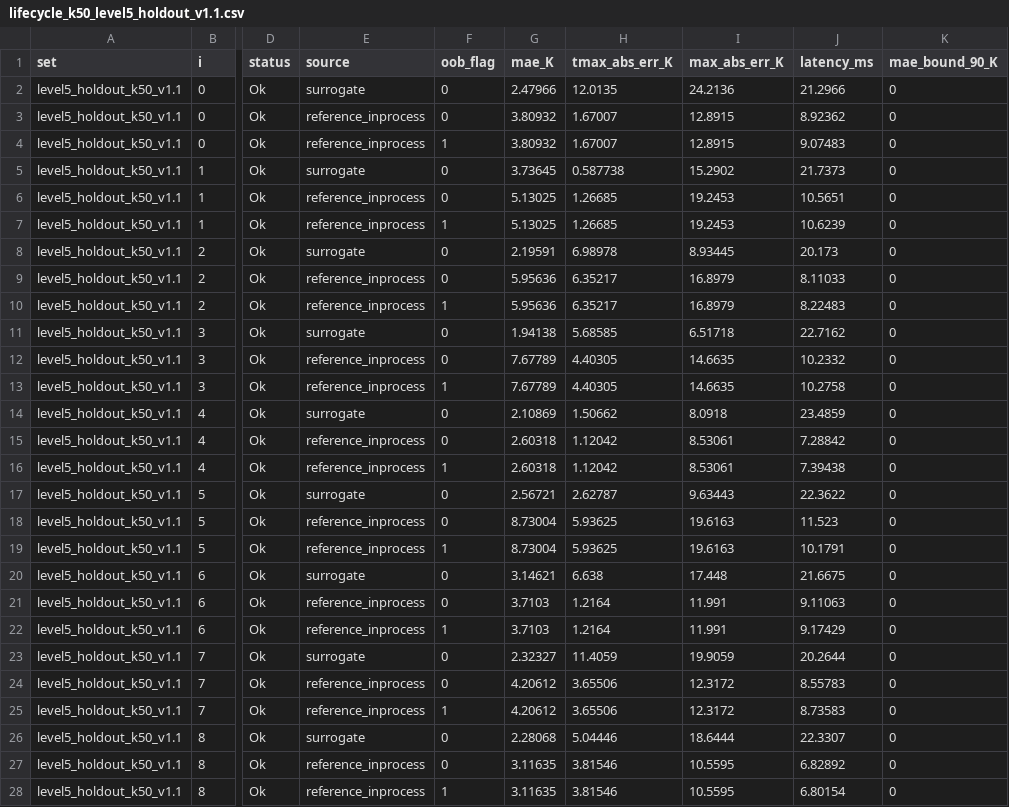
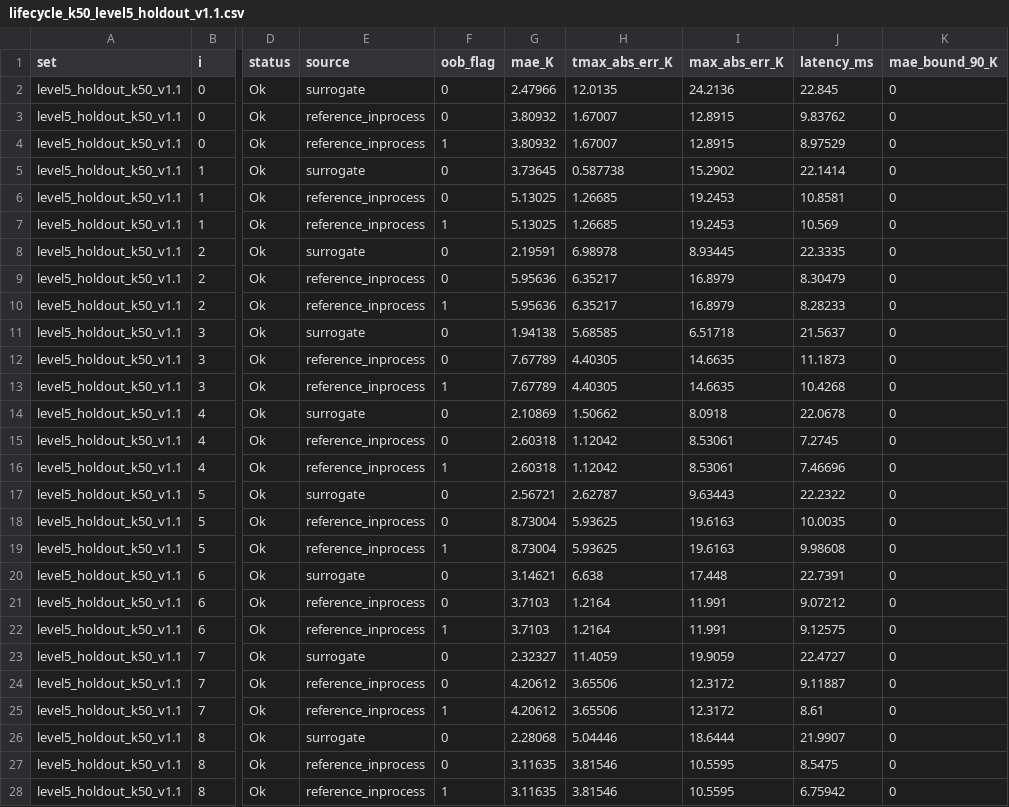
Before and after one commit to xingtong-bao/thermal-surrogate-cpp, a CSV file: docs/results/lifecycle_k50_level5_holdout_v1.1.csv, drawn as a sheet; only a part is shown, gaps mark what is left out; the diff covers the shown part only; the diff names each change by its address in the sheet, - before the commit and + after, or states it on an @@ line.

```diff
--- a/docs/results/lifecycle_k50_level5_holdout_v1.1.csv
+++ b/docs/results/lifecycle_k50_level5_holdout_v1.1.csv
-J2 (latency_ms): 21.2966
+J2 (latency_ms): 22.845
-J3 (latency_ms): 8.92362
+J3 (latency_ms): 9.83762
-J4 (latency_ms): 9.07483
+J4 (latency_ms): 8.97529
-J5 (latency_ms): 21.7373
+J5 (latency_ms): 22.1414
-J6 (latency_ms): 10.5651
+J6 (latency_ms): 10.8581
-J7 (latency_ms): 10.6239
+J7 (latency_ms): 10.569
-J8 (latency_ms): 20.173
+J8 (latency_ms): 22.3335
-J9 (latency_ms): 8.11033
+J9 (latency_ms): 8.30479
-J10 (latency_ms): 8.22483
+J10 (latency_ms): 8.28233
-J11 (latency_ms): 22.7162
+J11 (latency_ms): 21.5637
-J12 (latency_ms): 10.2332
+J12 (latency_ms): 11.1873
-J13 (latency_ms): 10.2758
+J13 (latency_ms): 10.4268
-J14 (latency_ms): 23.4859
+J14 (latency_ms): 22.0678
-J15 (latency_ms): 7.28842
+J15 (latency_ms): 7.2745
-J16 (latency_ms): 7.39438
+J16 (latency_ms): 7.46696
-J17 (latency_ms): 22.3622
+J17 (latency_ms): 22.2322
-J18 (latency_ms): 11.523
+J18 (latency_ms): 10.0035
-J19 (latency_ms): 10.1791
+J19 (latency_ms): 9.98608
-J20 (latency_ms): 21.6675
+J20 (latency_ms): 22.7391
-J21 (latency_ms): 9.11063
+J21 (latency_ms): 9.07212
-J22 (latency_ms): 9.17429
+J22 (latency_ms): 9.12575
-J23 (latency_ms): 20.2644
+J23 (latency_ms): 22.4727
-J24 (latency_ms): 8.55783
+J24 (latency_ms): 9.11887
-J25 (latency_ms): 8.73583
+J25 (latency_ms): 8.61
-J26 (latency_ms): 22.3307
+J26 (latency_ms): 21.9907
-J27 (latency_ms): 6.82892
+J27 (latency_ms): 8.5475
-J28 (latency_ms): 6.80154
+J28 (latency_ms): 6.75942
```
Also changed, not shown: 123 edited cells elsewhere in this file, docs/results/lifecycle_k50_level5_holdout_v1.0.csv, 15 other files.
